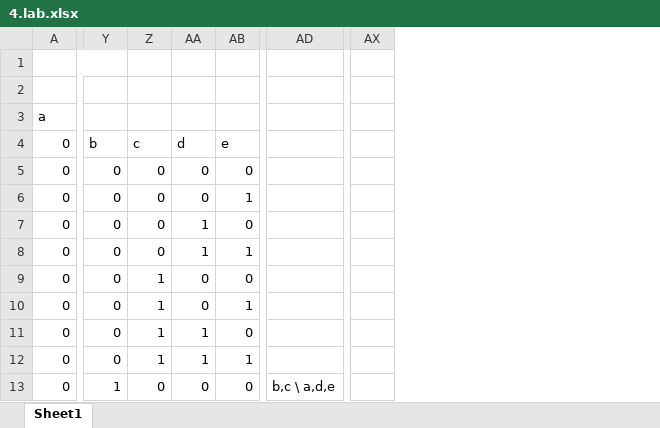
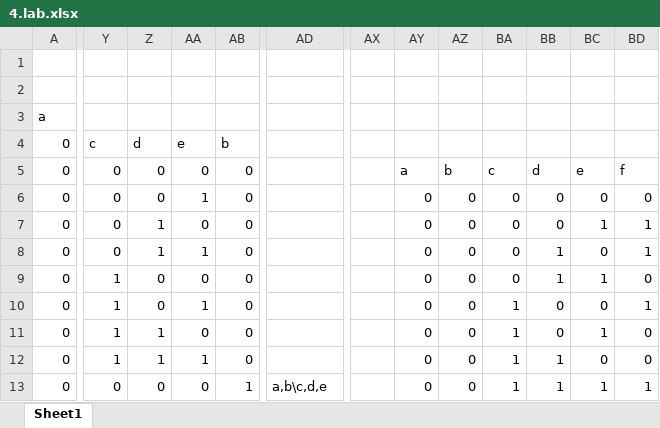
Before and after one commit to IIIMaroIII/dt, an Excel workbook: labs/4.lab/4.lab.xlsx, sheet Sheet1, drawn as a sheet; only a part is shown, gaps mark what is left out; values as stored, in another font and other column widths than the file's, no cell formats; removed rows and columns are numbered as before the commit, all else as after; the diff covers the shown part only; the diff names each change by its address in the sheet, - before the commit and + after, or states it on an @@ line.

```diff
--- a/labs/4.lab/4.lab.xlsx (sheet Sheet1)
+++ b/labs/4.lab/4.lab.xlsx (sheet Sheet1)
-column AX, empty
+column AX, empty
+column AY, rows 5-13: a | 0 | 0 | 0 | 0 | 0 | 0 | 0 | 0
+column AZ, rows 5-13: b | 0 | 0 | 0 | 0 | 0 | 0 | 0 | 0
+column BA, rows 5-13: c | 0 | 0 | 0 | 0 | 1 | 1 | 1 | 1
+column BB, rows 5-13: d | 0 | 0 | 1 | 1 | 0 | 0 | 1 | 1
+column BC, rows 5-13: e | 0 | 1 | 0 | 1 | 0 | 1 | 0 | 1
+column BD, rows 5-13: f | 0 | 1 | 1 | 0 | 1 | 0 | 0 | 1
-A1:Y1 merged
+A1:X1 merged
-Y4: b
+Y4: c
-Z4: c
+Z4: d
-AA4: d
+AA4: e
-AB4: e
+AB4: b
-AA6: 0
+AA6: 1
-AB6: 1
+AB6: 0
-Z7:Z8: 0
+Z7:Z8: 1
-AA7: 1
+AA7: 0
-AB8: 1
+AB8: 0
-Y9:Y12: 0
+Y9:Y12: 1
-Z9:Z10: 1
+Z9:Z10: 0
-AA10: 0
+AA10: 1
-AB10: 1
+AB10: 0
-AA11: 1
+AA11: 0
-AB12: 1
+AB12: 0
-Y13: 1
+Y13: 0
-AB13: 0
+AB13: 1
-AD13: b,c \ a,d,e
+AD13: a,b\c,d,e
```
Also changed, not shown: 1 added row and 117 edited cells elsewhere in this sheet, cell formats, 1 other file.
